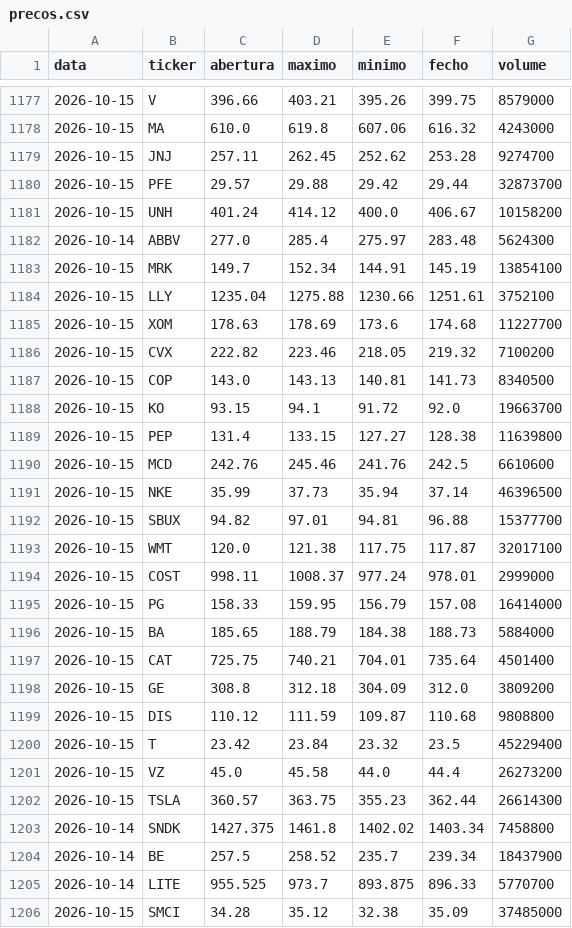
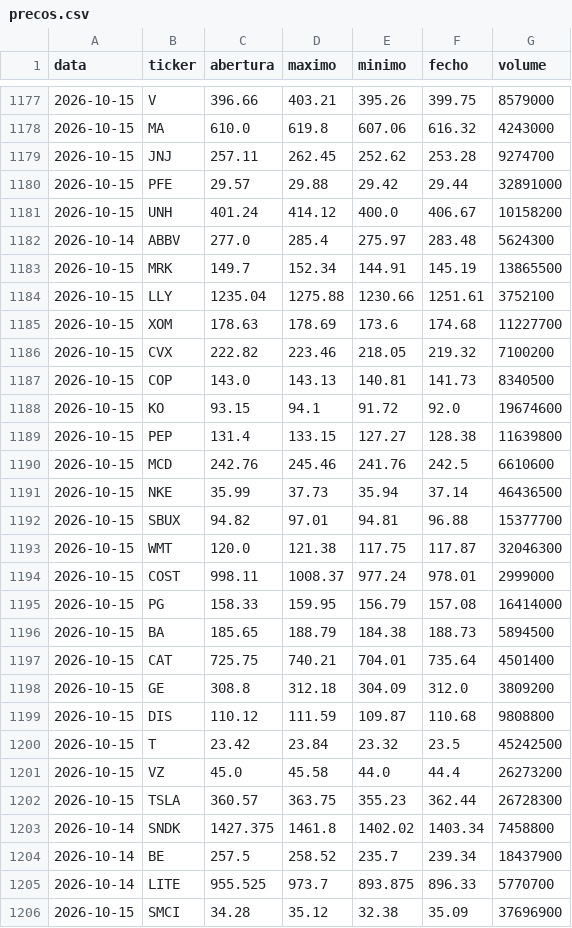
Before and after one commit to martinhoereira-sys/agente-acoes, a CSV file: dados/precos.csv, drawn as a sheet; only a part is shown, gaps mark what is left out; the diff covers the shown part only.

```diff
--- a/dados/precos.csv
+++ b/dados/precos.csv
@@ -1179,6 +1179,6 @@ data,ticker,abertura,maximo,minimo,fecho,volume
 2026-10-15,JNJ,257.11,262.45,252.62,253.28,9274700
-2026-10-15,PFE,29.57,29.88,29.42,29.44,32873700
+2026-10-15,PFE,29.57,29.88,29.42,29.44,32891000
 2026-10-15,UNH,401.24,414.12,400.0,406.67,10158200
 2026-10-14,ABBV,277.0,285.4,275.97,283.48,5624300
-2026-10-15,MRK,149.7,152.34,144.91,145.19,13854100
+2026-10-15,MRK,149.7,152.34,144.91,145.19,13865500
 2026-10-15,LLY,1235.04,1275.88,1230.66,1251.61,3752100
@@ -1187,11 +1187,11 @@ data,ticker,abertura,maximo,minimo,fecho,volume
 2026-10-15,COP,143.0,143.13,140.81,141.73,8340500
-2026-10-15,KO,93.15,94.1,91.72,92.0,19663700
+2026-10-15,KO,93.15,94.1,91.72,92.0,19674600
 2026-10-15,PEP,131.4,133.15,127.27,128.38,11639800
 2026-10-15,MCD,242.76,245.46,241.76,242.5,6610600
-2026-10-15,NKE,35.99,37.73,35.94,37.14,46396500
+2026-10-15,NKE,35.99,37.73,35.94,37.14,46436500
 2026-10-15,SBUX,94.82,97.01,94.81,96.88,15377700
-2026-10-15,WMT,120.0,121.38,117.75,117.87,32017100
+2026-10-15,WMT,120.0,121.38,117.75,117.87,32046300
 2026-10-15,COST,998.11,1008.37,977.24,978.01,2999000
 2026-10-15,PG,158.33,159.95,156.79,157.08,16414000
-2026-10-15,BA,185.65,188.79,184.38,188.73,5884000
+2026-10-15,BA,185.65,188.79,184.38,188.73,5894500
 2026-10-15,CAT,725.75,740.21,704.01,735.64,4501400
@@ -1199,5 +1199,5 @@ data,ticker,abertura,maximo,minimo,fecho,volume
 2026-10-15,DIS,110.12,111.59,109.87,110.68,9808800
-2026-10-15,T,23.42,23.84,23.32,23.5,45229400
+2026-10-15,T,23.42,23.84,23.32,23.5,45242500
 2026-10-15,VZ,45.0,45.58,44.0,44.4,26273200
-2026-10-15,TSLA,360.57,363.75,355.23,362.44,26614300
+2026-10-15,TSLA,360.57,363.75,355.23,362.44,26728300
 2026-10-14,SNDK,1427.375,1461.8,1402.02,1403.34,7458800
@@ -1205,2 +1205,2 @@ data,ticker,abertura,maximo,minimo,fecho,volume
 2026-10-14,LITE,955.525,973.7,893.875,896.33,5770700
-2026-10-15,SMCI,34.28,35.12,32.38,35.09,37485000
+2026-10-15,SMCI,34.28,35.12,32.38,35.09,37696900
```
Also changed, not shown: 12 added rows and 14 edited cells elsewhere in this file, dados/decisoes.csv, 1 other file.
